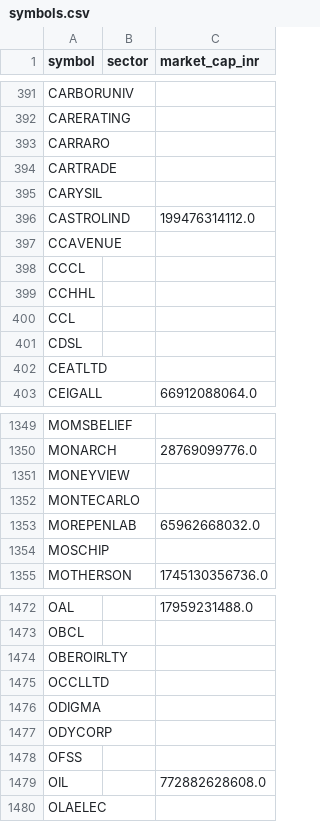
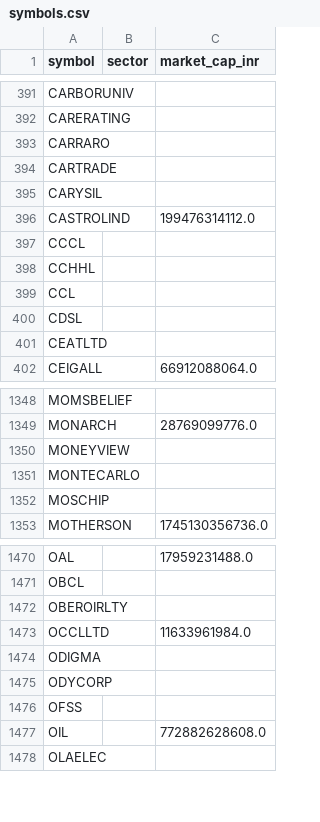
Before and after one commit to yogeshagawane94-rgb/nse-stock-chart-dashboard, a CSV file: symbols.csv, drawn as a sheet; only a part is shown, gaps mark what is left out.

```diff
--- a/symbols.csv
+++ b/symbols.csv
@@ -396,3 +396,2 @@ CARYSIL,,
 CASTROLIND,,199476314112.0
-CCAVENUE,,
 CCCL,,
@@ -1352,3 +1351,2 @@ MONEYVIEW,,
 MONTECARLO,,
-MOREPENLAB,,65962668032.0
 MOSCHIP,,
@@ -1474,3 +1472,3 @@ OBCL,,
 OBEROIRLTY,,
-OCCLLTD,,
+OCCLLTD,,11633961984.0
 ODIGMA,,
```
Also changed, not shown: pattern_charts/pattern_matches.csv, screened_charts/matches.csv.
